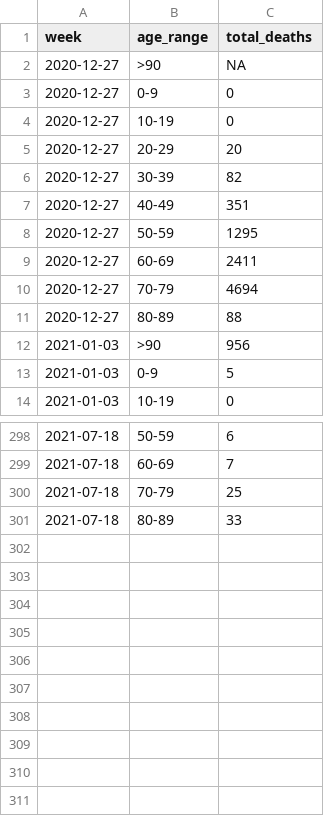
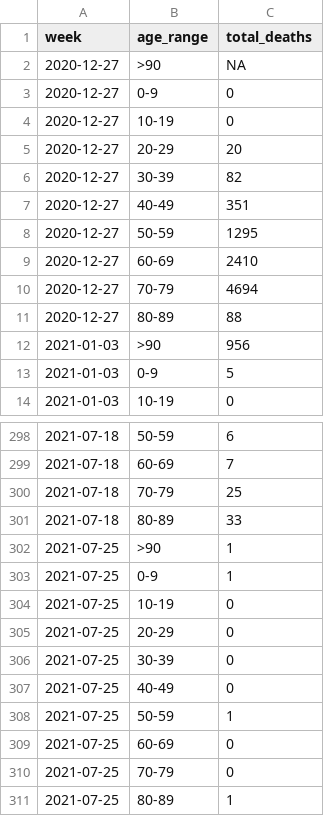
Before and after one commit to lvegro/iss-decessi-eta, a CSV file: data/data1.csv, drawn as a sheet; only a part is shown, gaps mark what is left out.

```diff
--- a/data/data1.csv
+++ b/data/data1.csv
@@ -8,3 +8,3 @@ week,age_range,total_deaths
 2020-12-27,50-59,1295
-2020-12-27,60-69,2411
+2020-12-27,60-69,2410
 2020-12-27,70-79,4694
@@ -301 +301,11 @@ week,age_range,total_deaths
 2021-07-18,80-89,33
+2021-07-25,>90,1
+2021-07-25,0-9,1
+2021-07-25,10-19,0
+2021-07-25,20-29,0
+2021-07-25,30-39,0
+2021-07-25,40-49,0
+2021-07-25,50-59,1
+2021-07-25,60-69,0
+2021-07-25,70-79,0
+2021-07-25,80-89,1
```
